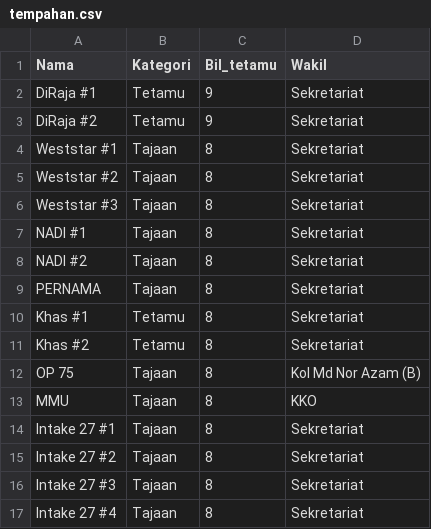
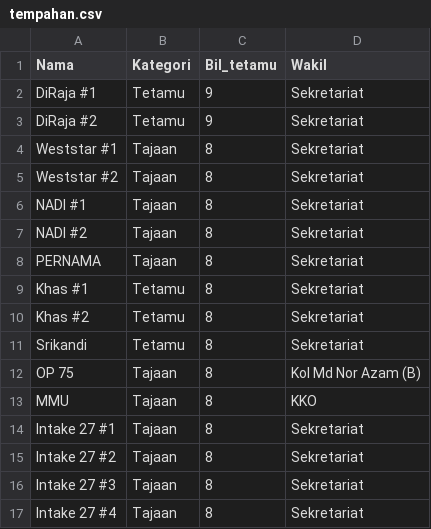
Before and after one commit to hamdanyc/mmmr, a CSV file: tempahan.csv, drawn as a sheet; only a part is shown.

Commit message:
Reassign tables

```diff
--- a/tempahan.csv
+++ b/tempahan.csv
@@ -5,3 +5,2 @@ Weststar #1,Tajaan,8,Sekretariat
 Weststar #2,Tajaan,8,Sekretariat
-Weststar #3,Tajaan,8,Sekretariat
 NADI #1,Tajaan,8,Sekretariat
@@ -11,2 +10,3 @@ Khas #1,Tetamu,8,Sekretariat
 Khas #2,Tetamu,8,Sekretariat
+Srikandi,Tetamu,8,Sekretariat
 OP 75,Tajaan,8,Kol Md Nor Azam (B)
```
